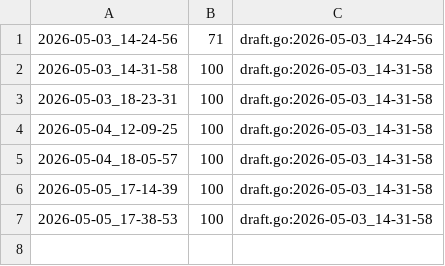
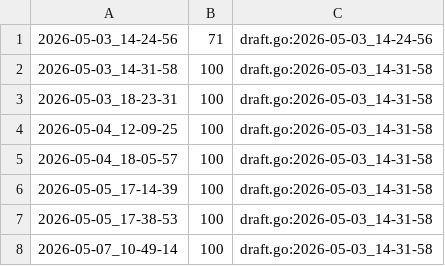
Before and after one commit to qxcode-course/fup-dd-playground-Giovanasouza1, a CSV file: .tko/track/fup@sapatos/track.csv, drawn as a sheet; the diff names each change by its address in the sheet, - before the commit and + after, or states it on an @@ line.

```diff
--- a/.tko/track/fup@sapatos/track.csv
+++ b/.tko/track/fup@sapatos/track.csv
+row 8: 2026-05-07_10-49-14 | 100 | draft.go:2026-05-03_14-31-58
```
Also changed, not shown: .tko/track/fup@ceu/track.csv, 9 other files.
